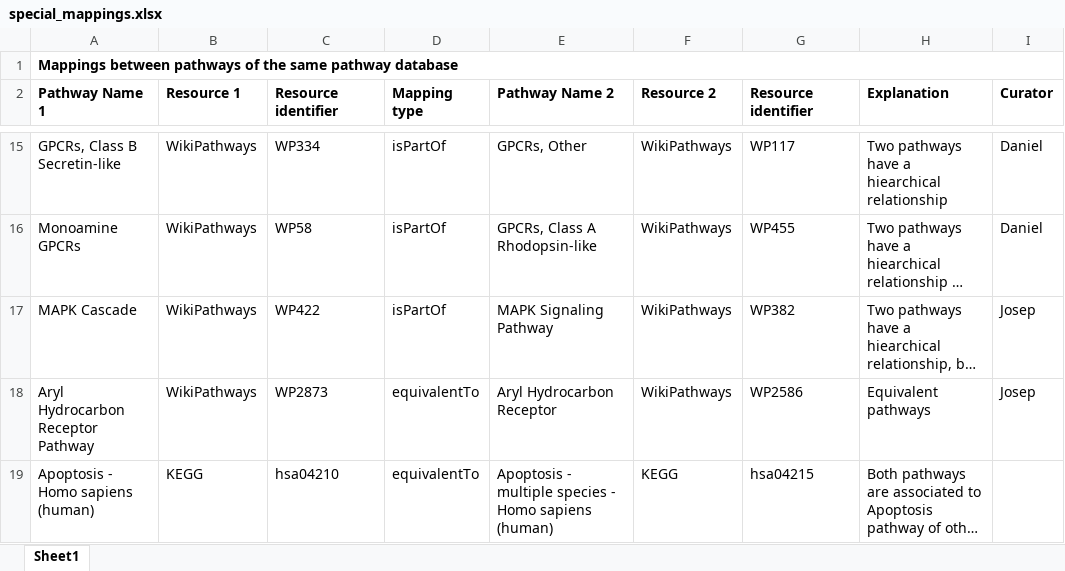
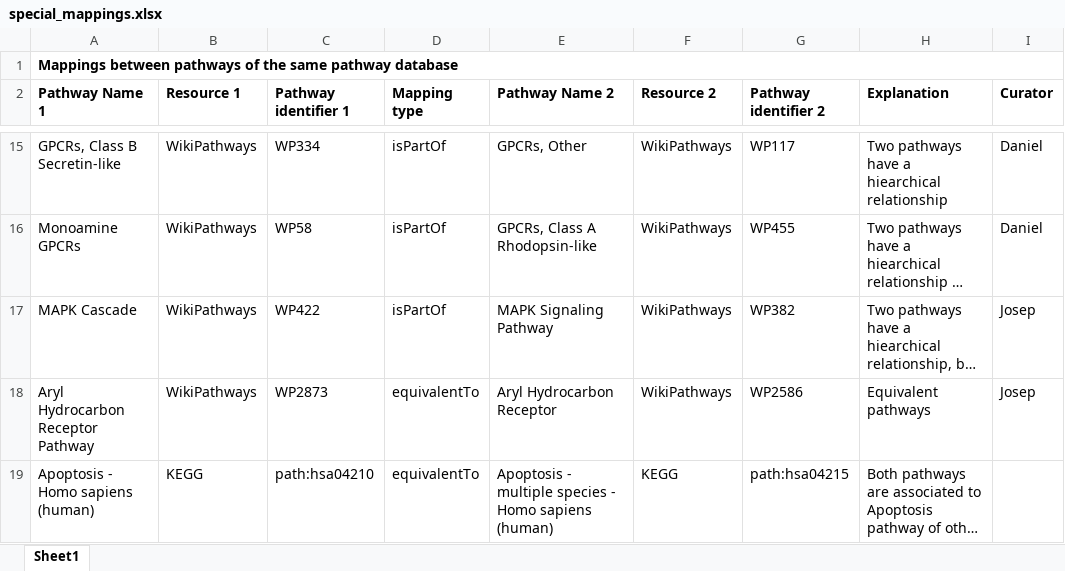
Before and after one commit to ComPath/compath-resources, an Excel workbook: mappings/special_mappings.xlsx, sheet Sheet1, drawn as a sheet; only a part is shown, gaps mark what is left out; long unchanged cells end in …; values as stored, in another font and other column widths than the file's, no borders; the diff names each change by its address in the sheet, - before the commit and + after, or states it on an @@ line.

Commit message:
Load special mappings

```diff
--- a/mappings/special_mappings.xlsx (sheet Sheet1)
+++ b/mappings/special_mappings.xlsx (sheet Sheet1)
-C2: Resource identifier
+C2: Pathway identifier 1
-G2: Resource identifier
+G2: Pathway identifier 2
-C19 (Pathway identifier 1): hsa04210
+C19 (Pathway identifier 1): path:hsa04210
-G19 (Pathway identifier 2): hsa04215
+G19 (Pathway identifier 2): path:hsa04215
```
